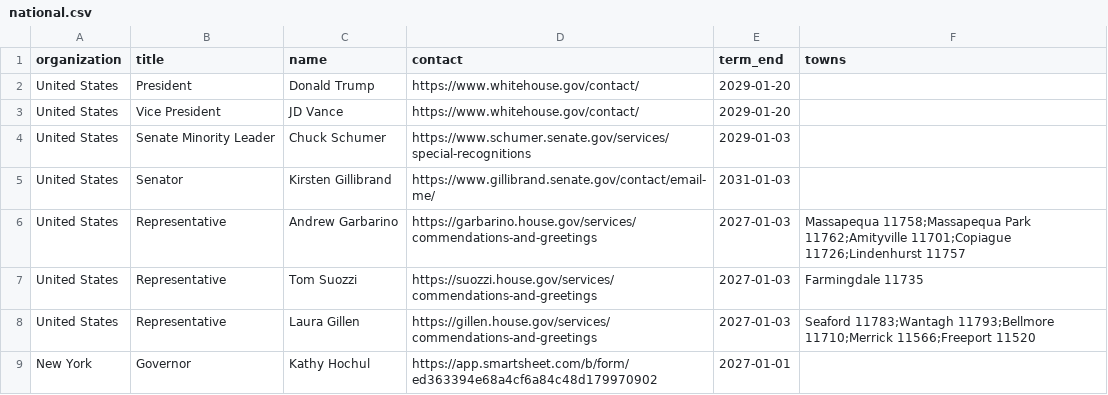
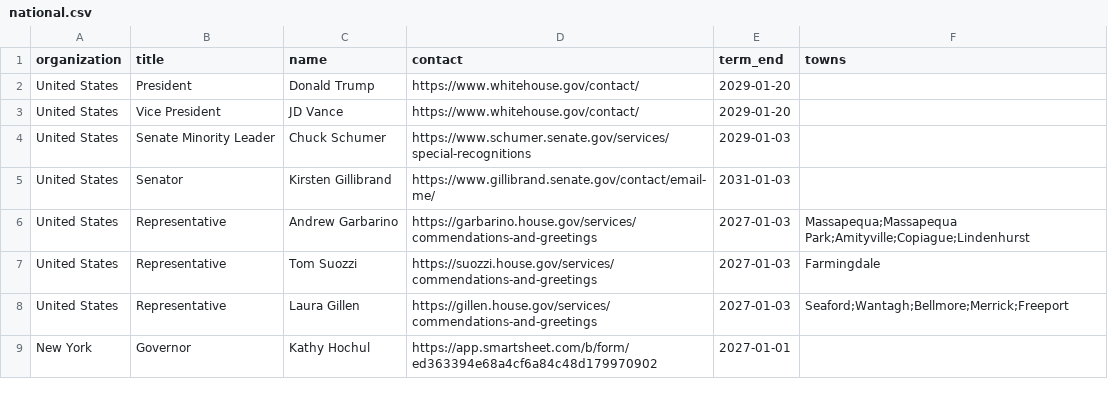
Before and after one commit to ryannicol021/escoh, a CSV file: data/national.csv, drawn as a sheet.

Commit message:
Update national.csv

```diff
--- a/data/national.csv
+++ b/data/national.csv
@@ -5,5 +5,5 @@ United States,Senate Minority Leader,Chuck Schumer,https://www.schumer.senate.go
 United States,Senator,Kirsten Gillibrand,https://www.gillibrand.senate.gov/contact/email-me/,2031-01-03,
-United States,Representative,Andrew Garbarino,https://garbarino.house.gov/services/commendations-and-greetings,2027-01-03,Massapequa 11758;Massapequa Park 11762;Amityville 11701;Copiague 11726;Lindenhurst 11757
-United States,Representative,Tom Suozzi,https://suozzi.house.gov/services/commendations-and-greetings,2027-01-03,Farmingdale 11735
-United States,Representative,Laura Gillen,https://gillen.house.gov/services/commendations-and-greetings,2027-01-03,Seaford 11783;Wantagh 11793;Bellmore 11710;Merrick 11566;Freeport 11520
+United States,Representative,Andrew Garbarino,https://garbarino.house.gov/services/commendations-and-greetings,2027-01-03,Massapequa;Massapequa Park;Amityville;Copiague;Lindenhurst
+United States,Representative,Tom Suozzi,https://suozzi.house.gov/services/commendations-and-greetings,2027-01-03,Farmingdale
+United States,Representative,Laura Gillen,https://gillen.house.gov/services/commendations-and-greetings,2027-01-03,Seaford;Wantagh;Bellmore;Merrick;Freeport
 New York,Governor,Kathy Hochul,https://app.smartsheet.com/b/form/ed363394e68a4cf6a84c48d179970902,2027-01-01,
```
